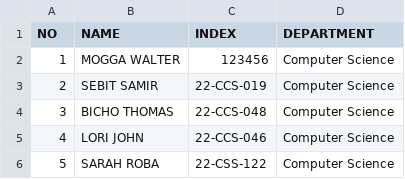
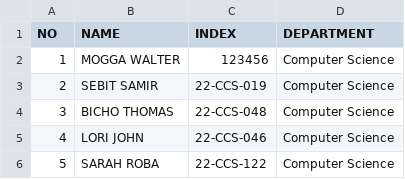
Before and after one commit to sarahroba053-prog/OSP_Regular_2026, a CSV file: students.csv, drawn as a sheet.

Commit message:
Update students.csv

```diff
--- a/students.csv
+++ b/students.csv
@@ -5,2 +5,2 @@ NO,NAME,INDEX,DEPARTMENT
 4,LORI JOHN,22-CCS-046,Computer Science
-5,SARAH ROBA,22-CSS-122,Computer Science
+5,SARAH ROBA,22-CCS-122,Computer Science
```
